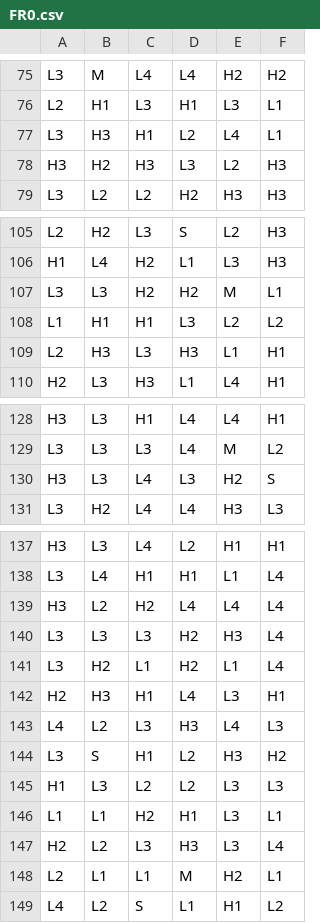
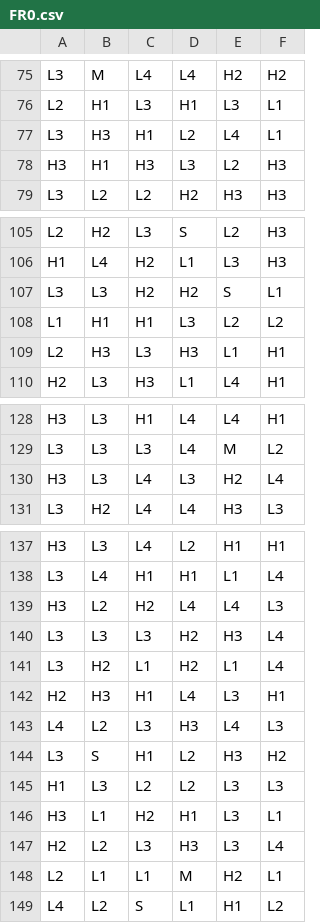
Before and after one commit to Taylor4200/Math1, a CSV file: games/0_0_lines_v6/reels/FR0.csv, drawn as a sheet; only a part is shown, gaps mark what is left out; the diff covers the shown part only.

```diff
--- a/games/0_0_lines_v6/reels/FR0.csv
+++ b/games/0_0_lines_v6/reels/FR0.csv
@@ -77,3 +77,3 @@ L2,H1,L3,H1,L3,L1
 L3,H3,H1,L2,L4,L1
-H3,H2,H3,L3,L2,H3
+H3,H1,H3,L3,L2,H3
 L3,L2,L2,H2,H3,H3
@@ -106,3 +106,3 @@ L2,H2,L3,S,L2,H3
 H1,L4,H2,L1,L3,H3
-L3,L3,H2,H2,M,L1
+L3,L3,H2,H2,S,L1
 L1,H1,H1,L3,L2,L2
@@ -129,3 +129,3 @@ H3,L3,H1,L4,L4,H1
 L3,L3,L3,L4,M,L2
-H3,L3,L4,L3,H2,S
+H3,L3,L4,L3,H2,L4
 L3,H2,L4,L4,H3,L3
@@ -138,3 +138,3 @@ H3,L3,L4,L2,H1,H1
 L3,L4,H1,H1,L1,L4
-H3,L2,H2,L4,L4,L4
+H3,L2,H2,L4,L4,L3
 L3,L3,L3,H2,H3,L4
@@ -145,3 +145,3 @@ L3,S,H1,L2,H3,H2
 H1,L3,L2,L2,L3,L3
-L1,L1,H2,H1,L3,L1
+H3,L1,H2,H1,L3,L1
 H2,L2,L3,H3,L3,L4
```
Also changed, not shown: 25 edited cells elsewhere in this file, 1 other file.
